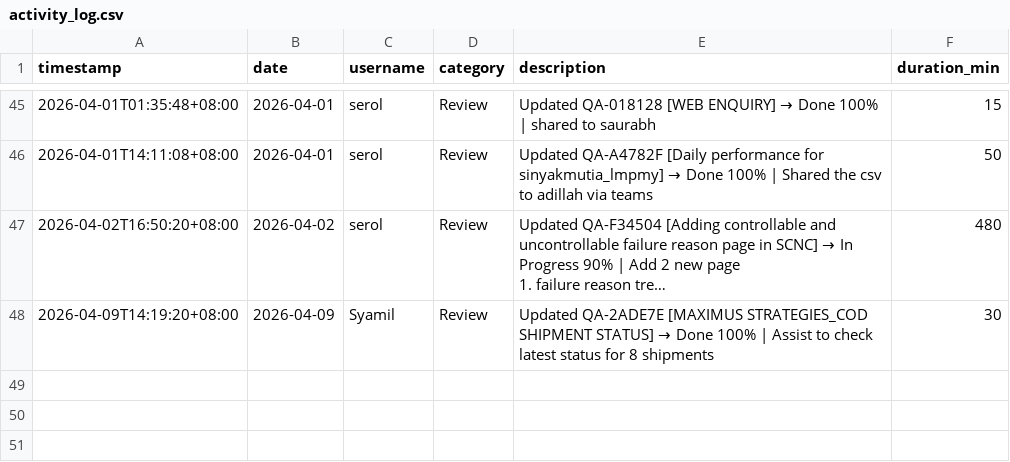
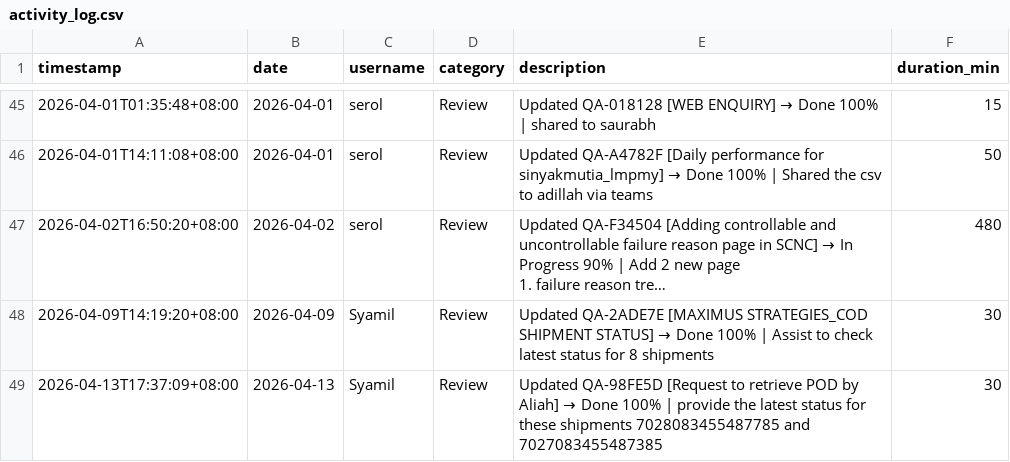
Before and after one commit to serol13/MY_opsX, a CSV file: activity_log.csv, drawn as a sheet; only a part is shown, gaps mark what is left out; long unchanged cells end in …; the diff names each change by its address in the sheet, - before the commit and + after, or states it on an @@ line.

Commit message:
[ACTIVITY] Syamil — 2026-04-13

```diff
--- a/activity_log.csv
+++ b/activity_log.csv
+row 49: 2026-04-13T17:37:09+08:00 | 2026-04-13 | Syamil | Review | Updated QA-98FE5D [Request to retrieve POD by Aliah] → Done 100% | provide the latest status for these shipments 7028083455487785 and 7027083455487385 | 30
```
